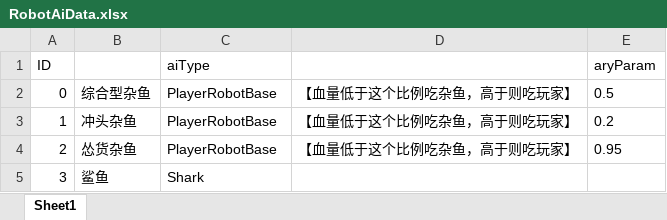
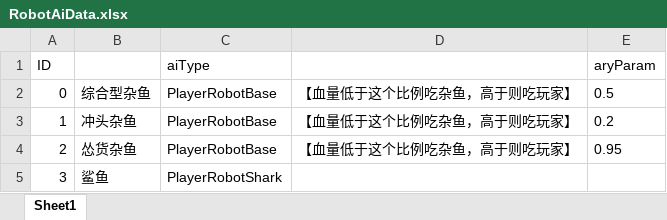
Before and after one commit to ZhangQichao1988/MultiGreedyFish, an Excel workbook: xlsx/RobotAiData.xlsx, sheet Sheet1, drawn as a sheet; values as stored, in another font and other column widths than the file's, no borders; the diff names each change by its address in the sheet, - before the commit and + after, or states it on an @@ line.

```diff
--- a/xlsx/RobotAiData.xlsx (sheet Sheet1)
+++ b/xlsx/RobotAiData.xlsx (sheet Sheet1)
-C5 (aiType): Shark
+C5 (aiType): PlayerRobotShark
```
Also changed, not shown: xlsx/FishBuffData.xlsx, 5 other files.
